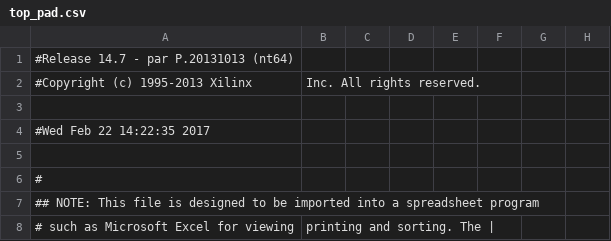
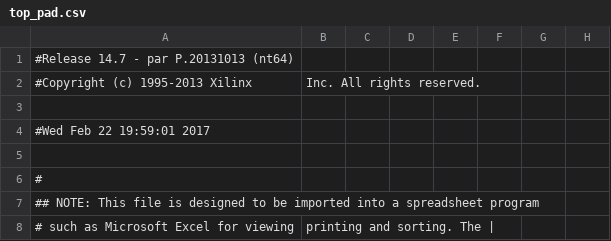
Before and after one commit to Aldiom/fpga-motion-segmentation, a CSV file: node_atlys/working_dir/top_pad.csv, drawn as a sheet; only a part is shown; the diff names each change by its address in the sheet, - before the commit and + after, or states it on an @@ line.

```diff
--- a/node_atlys/working_dir/top_pad.csv
+++ b/node_atlys/working_dir/top_pad.csv
-A4: #Wed Feb 22 14:22:35 2017
+A4: #Wed Feb 22 19:59:01 2017
```
Also changed, not shown: 47 other files.
